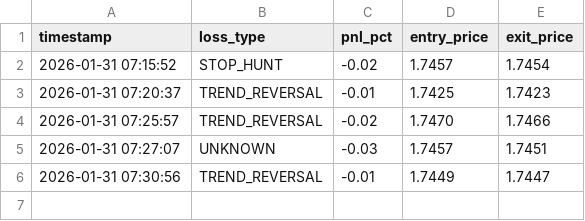
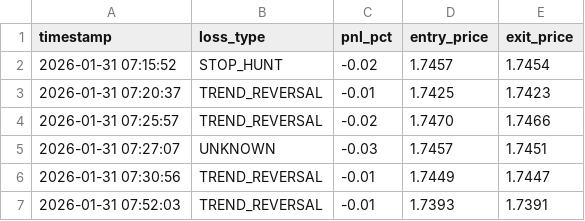
Before and after one commit to sam71Altman/xrp-trading, a CSV file: loss_events.csv, drawn as a sheet; the diff names each change by its address in the sheet, - before the commit and + after, or states it on an @@ line.

```diff
--- a/loss_events.csv
+++ b/loss_events.csv
+row 7: 2026-01-31 07:52:03 | TREND_REVERSAL | -0.01 | 1.7393 | 1.7391
```
Also changed, not shown: paper_trades.csv, trades.csv, 3 other files.
